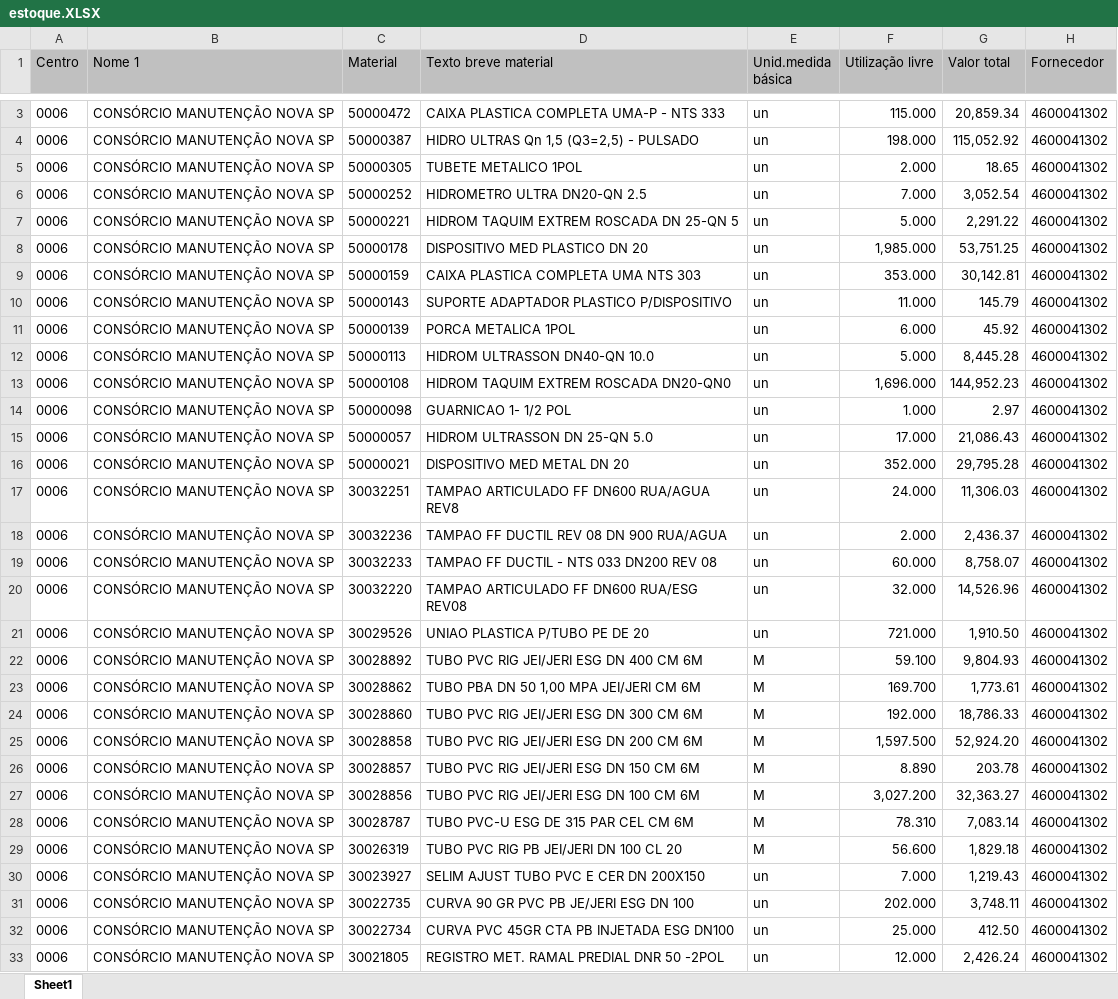
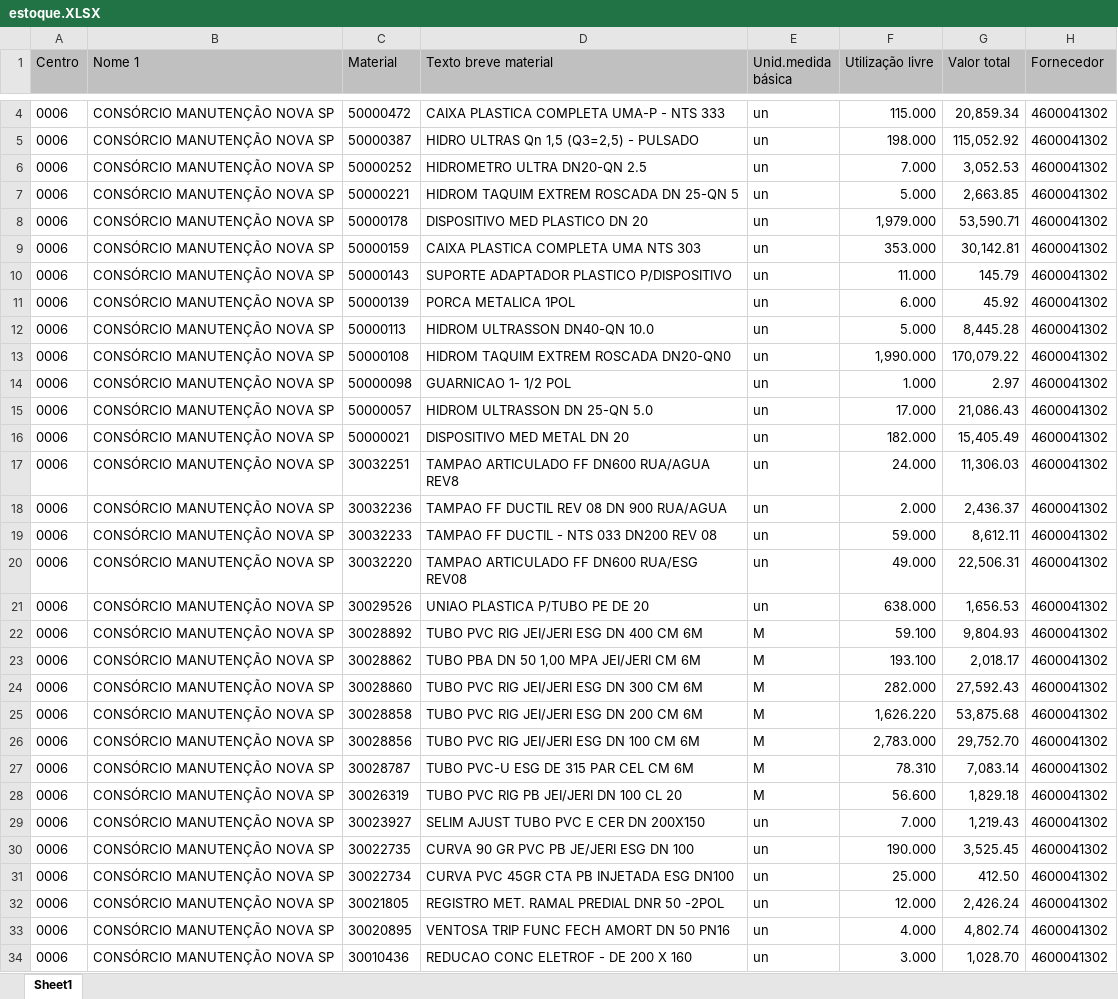
Before and after one commit to hyslan/Val, an Excel workbook: estoque.XLSX, sheet Sheet1, drawn as a sheet; only a part is shown, gaps mark what is left out; the shorter side is filled out with more unchanged rows; values as stored, in another font and other column widths than the file's, no borders; removed rows and columns are numbered as before the commit, all else as after; the diff covers the shown part only; the diff names each change by its address in the sheet, - before the commit and + after, or states it on an @@ line.

```diff
--- a/estoque.XLSX (sheet Sheet1)
+++ b/estoque.XLSX (sheet Sheet1)
-row 5: 0006 | CONSÓRCIO MANUTENÇÃO NOVA SP | 50000305 | TUBETE METALICO 1POL | un | 2.000 | 18.65 | 4600041302
-G6 (Valor total): 3,052.54
+G6 (Valor total): 3,052.53
-G7 (Valor total): 2,291.22
+G7 (Valor total): 2,663.85
-F8 (Utilização livre): 1,985.000
+F8 (Utilização livre): 1,979.000
-G8 (Valor total): 53,751.25
+G8 (Valor total): 53,590.71
-F13 (Utilização livre): 1,696.000
+F13 (Utilização livre): 1,990.000
-G13 (Valor total): 144,952.23
+G13 (Valor total): 170,079.22
-F16 (Utilização livre): 352.000
+F16 (Utilização livre): 182.000
-G16 (Valor total): 29,795.28
+G16 (Valor total): 15,405.49
-F19 (Utilização livre): 60.000
+F19 (Utilização livre): 59.000
-G19 (Valor total): 8,758.07
+G19 (Valor total): 8,612.11
-F20 (Utilização livre): 32.000
+F20 (Utilização livre): 49.000
-G20 (Valor total): 14,526.96
+G20 (Valor total): 22,506.31
-F21 (Utilização livre): 721.000
+F21 (Utilização livre): 638.000
-G21 (Valor total): 1,910.50
+G21 (Valor total): 1,656.53
-F23 (Utilização livre): 169.700
+F23 (Utilização livre): 193.100
-G23 (Valor total): 1,773.61
+G23 (Valor total): 2,018.17
-F24 (Utilização livre): 192.000
+F24 (Utilização livre): 282.000
-G24 (Valor total): 18,786.33
+G24 (Valor total): 27,592.43
-F25 (Utilização livre): 1,597.500
+F25 (Utilização livre): 1,626.220
-G25 (Valor total): 52,924.20
+G25 (Valor total): 53,875.68
-row 26: 0006 | CONSÓRCIO MANUTENÇÃO NOVA SP | 30028857 | TUBO PVC RIG JEI/JERI ESG DN 150 CM 6M | M | 8.890 | 203.78 | 4600041302
-F26 (Utilização livre): 3,027.200
+F26 (Utilização livre): 2,783.000
-G26 (Valor total): 32,363.27
+G26 (Valor total): 29,752.70
-F30 (Utilização livre): 202.000
+F30 (Utilização livre): 190.000
-G30 (Valor total): 3,748.11
+G30 (Valor total): 3,525.45
```
Also changed, not shown: 2 added rows, 1 removed row and 123 edited cells elsewhere in this sheet, sheets/lista.xlsx, 18 other files.
